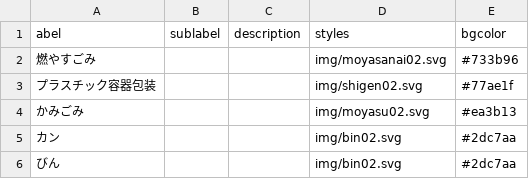
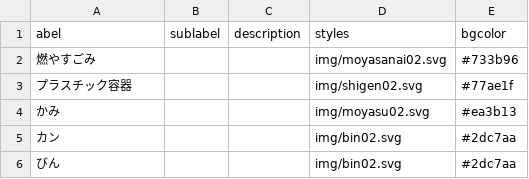
Before and after one commit to nodoka0558/5374, a CSV file: data/description.csv, drawn as a sheet.

Commit message:
Update description.csv

```diff
--- a/data/description.csv
+++ b/data/description.csv
@@ -2,4 +2,4 @@ abel,sublabel,description,styles,bgcolor
 燃やすごみ,,,img/moyasanai02.svg,#733b96
-プラスチック容器包装,,,img/shigen02.svg,#77ae1f
-かみごみ,,,img/moyasu02.svg,#ea3b13
+プラスチック容器,,,img/shigen02.svg,#77ae1f
+かみ,,,img/moyasu02.svg,#ea3b13
 カン,,,img/bin02.svg,#2dc7aa
```
